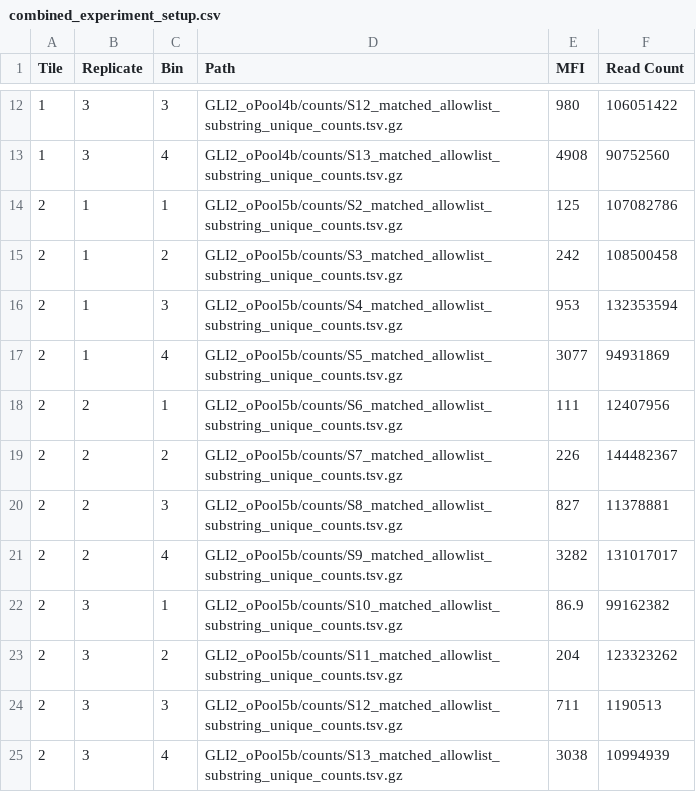
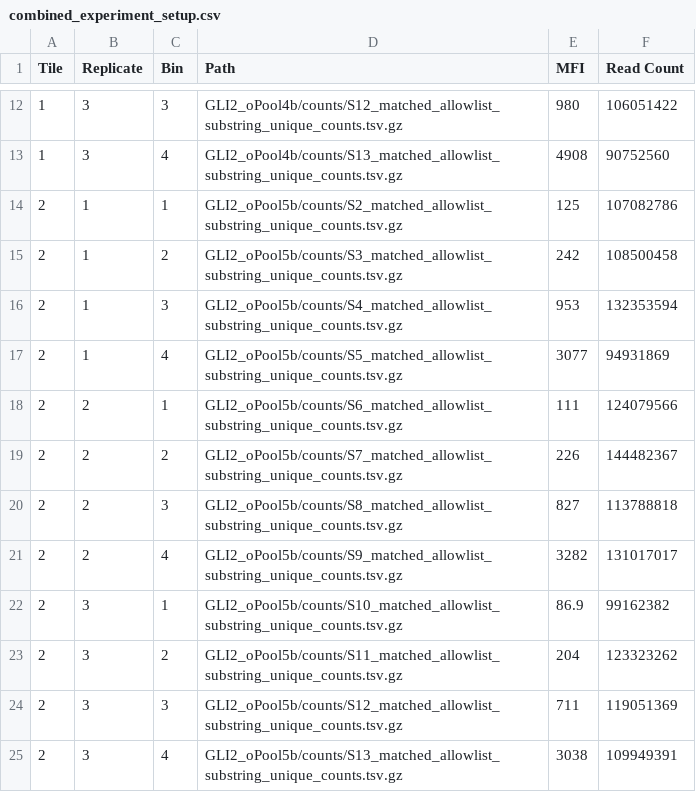
Before and after one commit to dbaldridge-lab/sortscore, a CSV file: demo_data/combined_experiment_setup.csv, drawn as a sheet; only a part is shown, gaps mark what is left out.

Commit message:
Updated demo configs. Created testing subsets and descriptions.

```diff
--- a/demo_data/combined_experiment_setup.csv
+++ b/demo_data/combined_experiment_setup.csv
@@ -17,5 +17,5 @@ Tile,Replicate,Bin,Path,MFI,Read Count
 2,1,4,GLI2_oPool5b/counts/S5_matched_allowlist_substring_unique_counts.tsv.gz,3077,94931869
-2,2,1,GLI2_oPool5b/counts/S6_matched_allowlist_substring_unique_counts.tsv.gz,111,12407956
+2,2,1,GLI2_oPool5b/counts/S6_matched_allowlist_substring_unique_counts.tsv.gz,111,124079566
 2,2,2,GLI2_oPool5b/counts/S7_matched_allowlist_substring_unique_counts.tsv.gz,226,144482367
-2,2,3,GLI2_oPool5b/counts/S8_matched_allowlist_substring_unique_counts.tsv.gz,827,11378881
+2,2,3,GLI2_oPool5b/counts/S8_matched_allowlist_substring_unique_counts.tsv.gz,827,113788818
 2,2,4,GLI2_oPool5b/counts/S9_matched_allowlist_substring_unique_counts.tsv.gz,3282,131017017
@@ -23,3 +23,3 @@ Tile,Replicate,Bin,Path,MFI,Read Count
 2,3,2,GLI2_oPool5b/counts/S11_matched_allowlist_substring_unique_counts.tsv.gz,204,123323262
-2,3,3,GLI2_oPool5b/counts/S12_matched_allowlist_substring_unique_counts.tsv.gz,711,1190513
-2,3,4,GLI2_oPool5b/counts/S13_matched_allowlist_substring_unique_counts.tsv.gz,3038,10994939
+2,3,3,GLI2_oPool5b/counts/S12_matched_allowlist_substring_unique_counts.tsv.gz,711,119051369
+2,3,4,GLI2_oPool5b/counts/S13_matched_allowlist_substring_unique_counts.tsv.gz,3038,109949391
```
Also changed, not shown: 7 other files.
